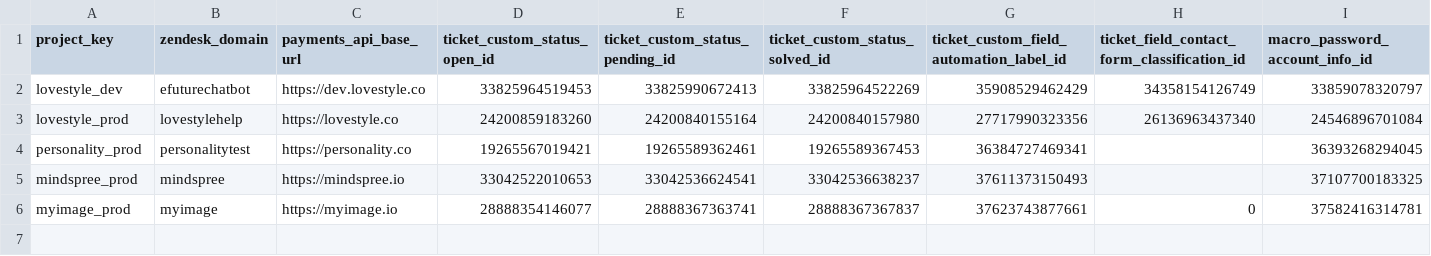
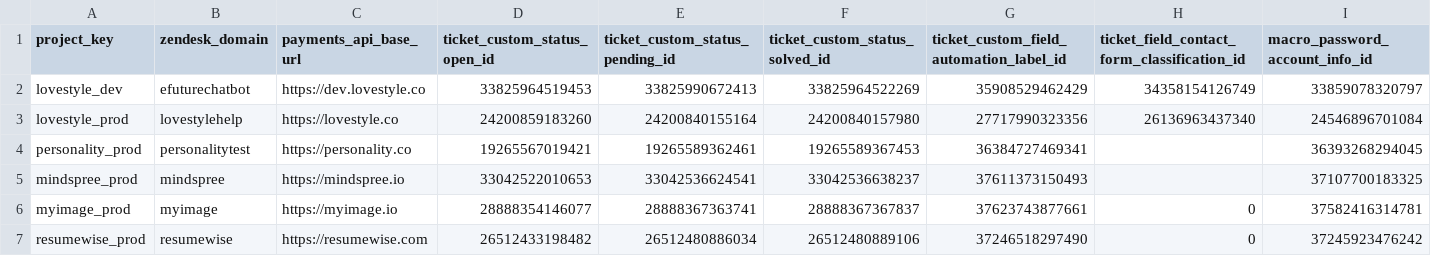
Before and after one commit to antonioefm/n8nbackup, a CSV file: datatables/cs_project_config.csv, drawn as a sheet; only a part is shown; rows hold the shown columns only; the diff names each change by its address in the sheet, - before the commit and + after, or states it on an @@ line.

Commit message:
chore(backup): data table cs_project_config @ 2026-07-28T03:30:00.158Z

```diff
--- a/datatables/cs_project_config.csv
+++ b/datatables/cs_project_config.csv
+row 7: resumewise_prod | resumewise | https://resumewise.com | 26512433198482 | 26512480886034 | 26512480889106 | 37246518297490 | 0 | 37245923476242
```
